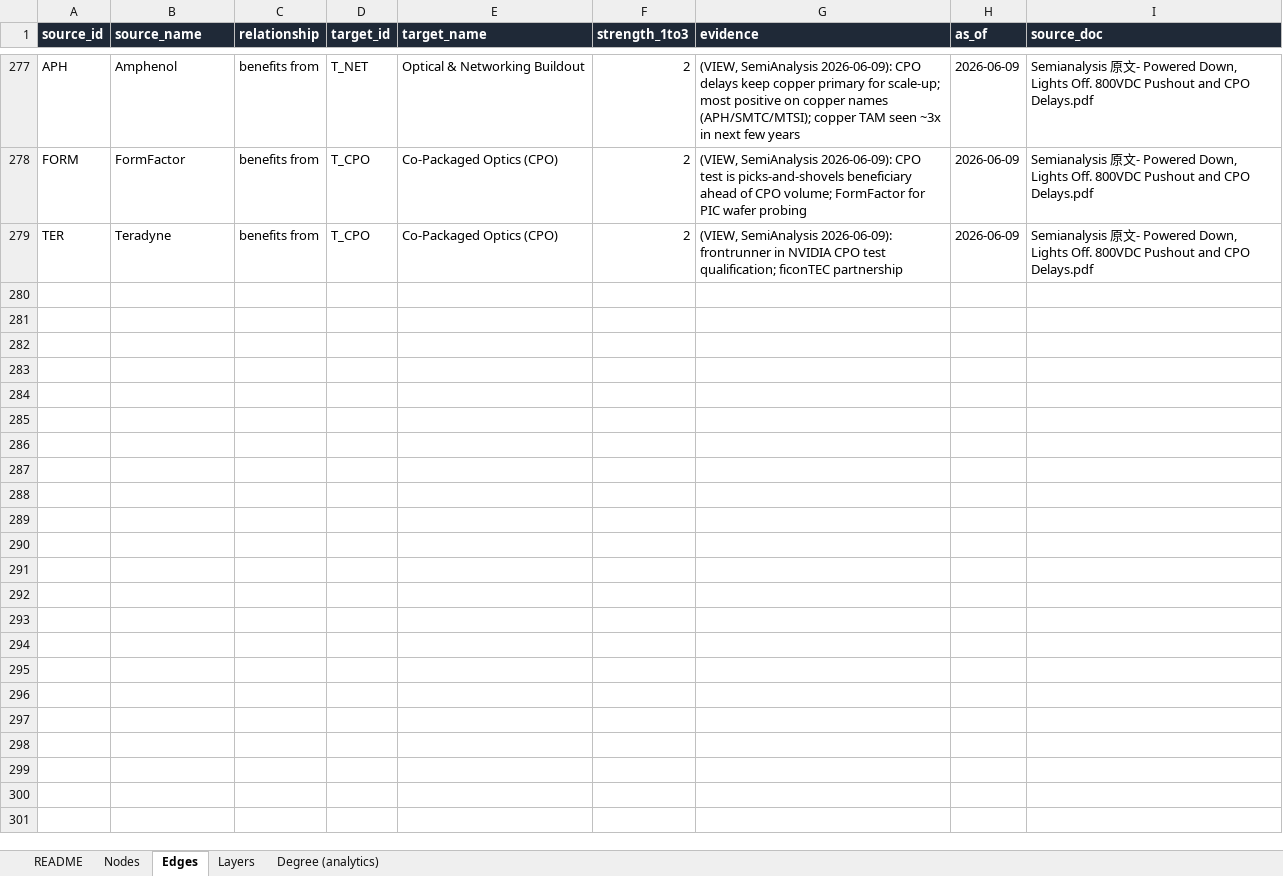
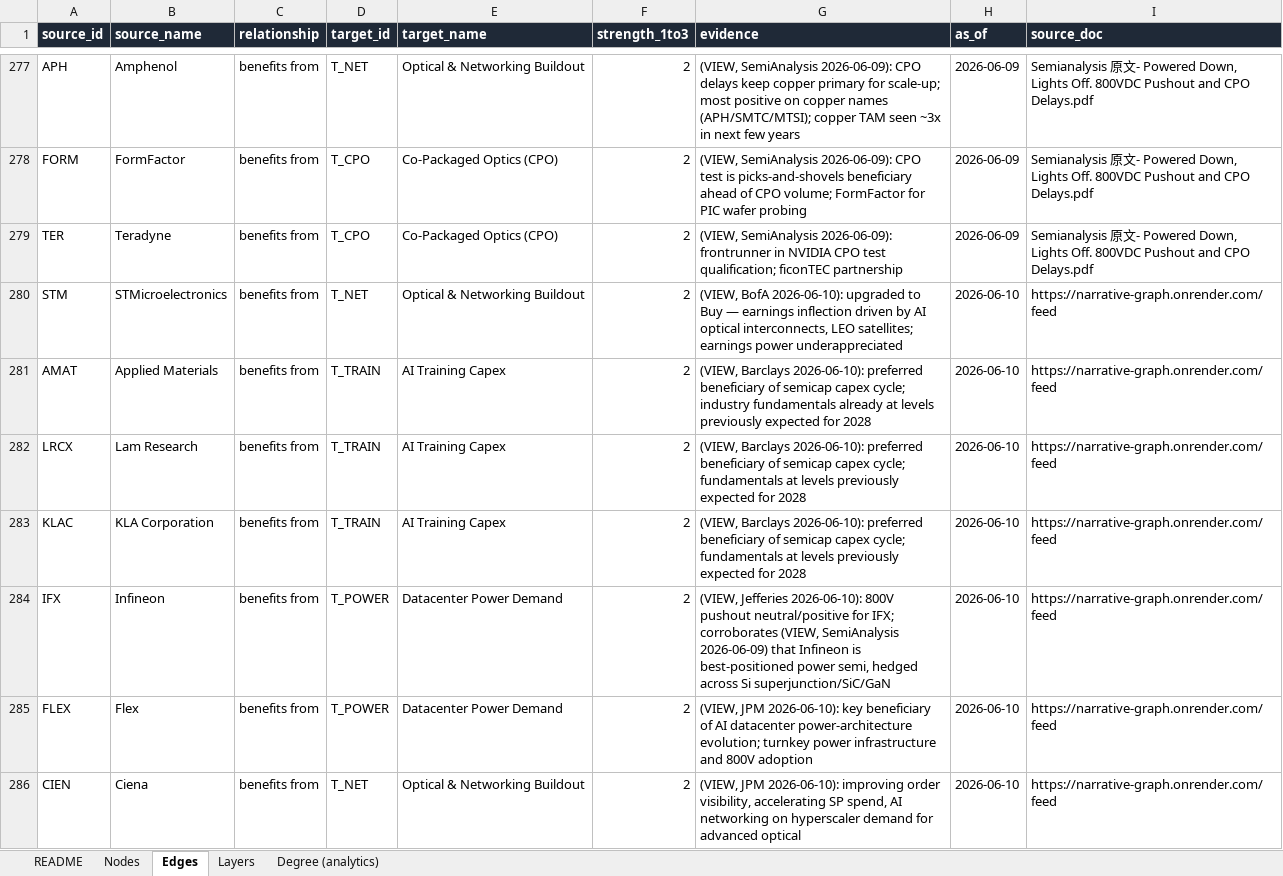
Before and after one commit to swang666/stock_connections, an Excel workbook: AI-Supply-Chain-Network.xlsx, sheet Edges, drawn as a sheet; only a part is shown, gaps mark what is left out; values as stored, in another font and other column widths than the file's, no borders; the diff names each change by its address in the sheet, - before the commit and + after, or states it on an @@ line.

Commit message:
graph update

```diff
--- a/AI-Supply-Chain-Network.xlsx (sheet Edges)
+++ b/AI-Supply-Chain-Network.xlsx (sheet Edges)
+row 280: STM | STMicroelectronics | benefits from | T_NET | Optical & Networking Buildout | 2 | (VIEW, BofA 2026-06-10): upgraded to Buy — earnings inflection driven by AI optical interconnects, LEO satellites; earnings power underappreciated | 2026-06-10 | https://narrative-graph.onrender.com/feed
+row 281: AMAT | Applied Materials | benefits from | T_TRAIN | AI Training Capex | 2 | (VIEW, Barclays 2026-06-10): preferred beneficiary of semicap capex cycle; industry fundamentals already at levels previously expected for 2028 | 2026-06-10 | https://narrative-graph.onrender.com/feed
+row 282: LRCX | Lam Research | benefits from | T_TRAIN | AI Training Capex | 2 | (VIEW, Barclays 2026-06-10): preferred beneficiary of semicap capex cycle; fundamentals at levels previously expected for 2028 | 2026-06-10 | https://narrative-graph.onrender.com/feed
+row 283: KLAC | KLA Corporation | benefits from | T_TRAIN | AI Training Capex | 2 | (VIEW, Barclays 2026-06-10): preferred beneficiary of semicap capex cycle; fundamentals at levels previously expected for 2028 | 2026-06-10 | https://narrative-graph.onrender.com/feed
+row 284: IFX | Infineon | benefits from | T_POWER | Datacenter Power Demand | 2 | (VIEW, Jefferies 2026-06-10): 800V pushout neutral/positive for IFX; corroborates (VIEW, SemiAnalysis 2026-06-09) that Infineon is best-positioned power semi, hedged across Si superjunction/SiC/GaN | 2026-06-10 | https://narrative-graph.onrender.com/feed
+row 285: FLEX | Flex | benefits from | T_POWER | Datacenter Power Demand | 2 | (VIEW, JPM 2026-06-10): key beneficiary of AI datacenter power-architecture evolution; turnkey power infrastructure and 800V adoption | 2026-06-10 | https://narrative-graph.onrender.com/feed
+row 286: CIEN | Ciena | benefits from | T_NET | Optical & Networking Buildout | 2 | (VIEW, JPM 2026-06-10): improving order visibility, accelerating SP spend, AI networking on hyperscaler demand for advanced optical | 2026-06-10 | https://narrative-graph.onrender.com/feed
```
Also changed, not shown: sheet Degree (analytics), sheet Nodes, 15 other files.
